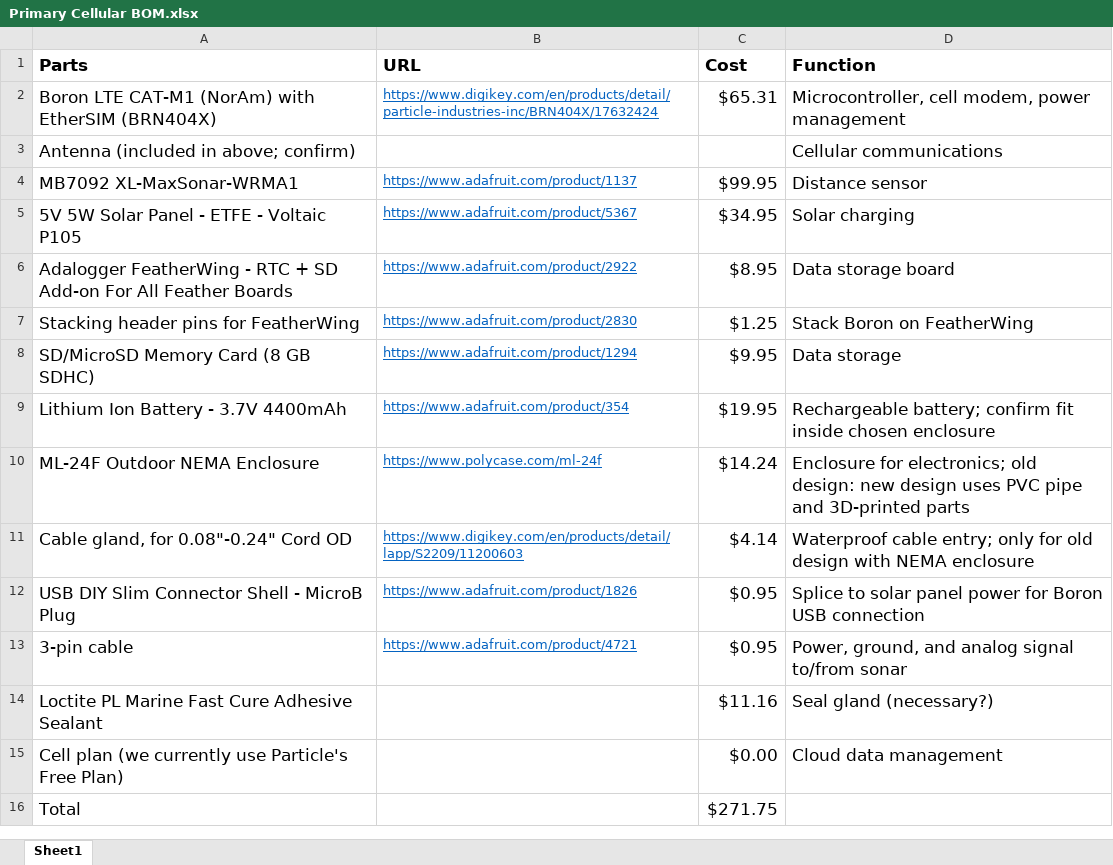
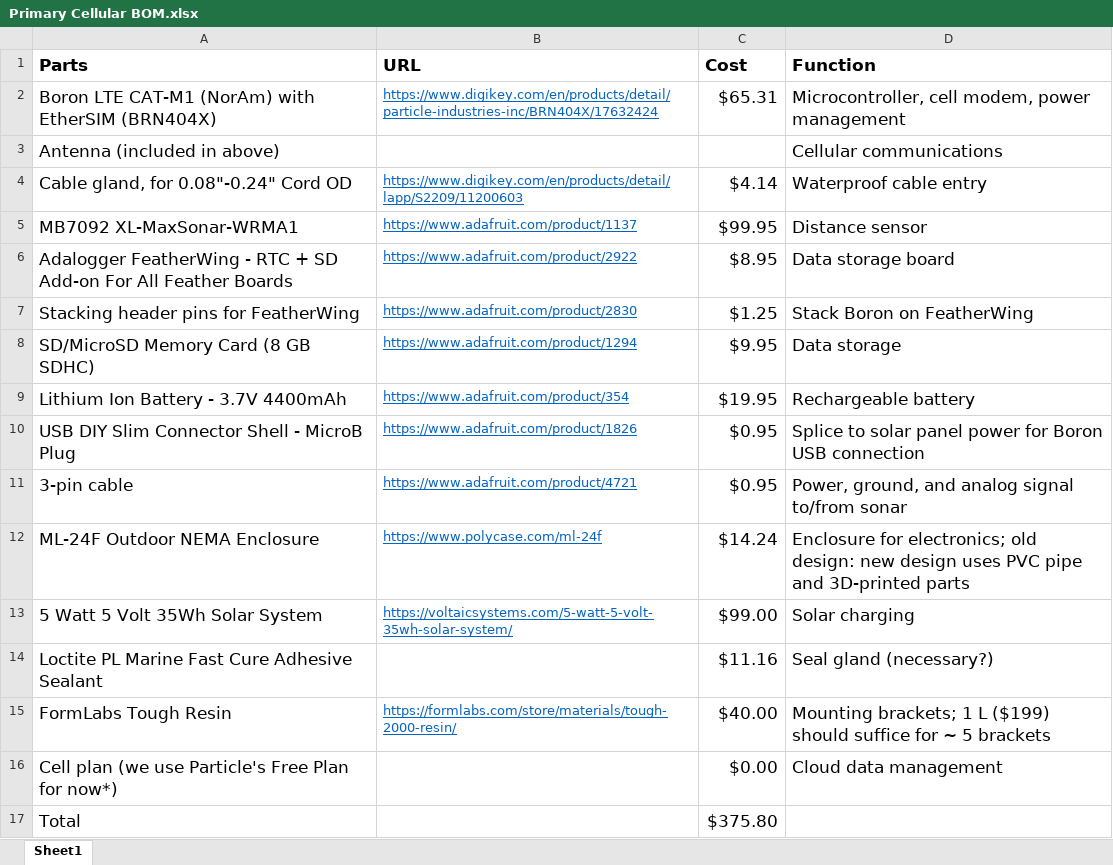
Before and after one commit to COAST-Lab/Open-Water-Level, an Excel workbook: BOM/Primary Cellular BOM.xlsx, sheet Sheet1, drawn as a sheet; values as stored, in another font and other column widths than the file's, no borders; removed rows and columns are numbered as before the commit, all else as after; the diff names each change by its address in the sheet, - before the commit and + after, or states it on an @@ line.

```diff
--- a/BOM/Primary Cellular BOM.xlsx (sheet Sheet1)
+++ b/BOM/Primary Cellular BOM.xlsx (sheet Sheet1)
-A3 (Parts): Antenna (included in above; confirm)
+A3 (Parts): Antenna (included in above)
+row 4: Cable gland, for 0.08"-0.24" Cord OD | https://www.digikey.com/en/products/detail/lapp/S2209/11200603 | $4.14 | Waterproof cable entry
-row 5: 5V 5W Solar Panel - ETFE - Voltaic P105 | https://www.adafruit.com/product/5367 | $34.95 | Solar charging
-D9 (Function): Rechargeable battery; confirm fit inside chosen enclosure
+D9 (Function): Rechargeable battery
-row 11: Cable gland, for 0.08"-0.24" Cord OD | https://www.digikey.com/en/products/detail/lapp/S2209/11200603 | $4.14 | Waterproof cable entry; only for old design with NEMA enclosure
@@ row 10 moved to row 12: ML-24F Outdoor NEMA Enclosure @@
+row 13: 5 Watt 5 Volt 35Wh Solar System | https://voltaicsystems.com/5-watt-5-volt-35wh-solar-system/ | $99.00 | Solar charging
+row 15: FormLabs Tough Resin | https://formlabs.com/store/materials/tough-2000-resin/ | $40.00 | Mounting brackets; 1 L ($199) should suffice for ~ 5 brackets
-A16 (Parts): …plan (we currently use Particle's Free Plan)
+A16 (Parts): …plan (we use Particle's Free Plan for now*)
-C17 (Cost): $271.75
+C17 (Cost): $375.80
```
Also changed, not shown: 2 other files.
